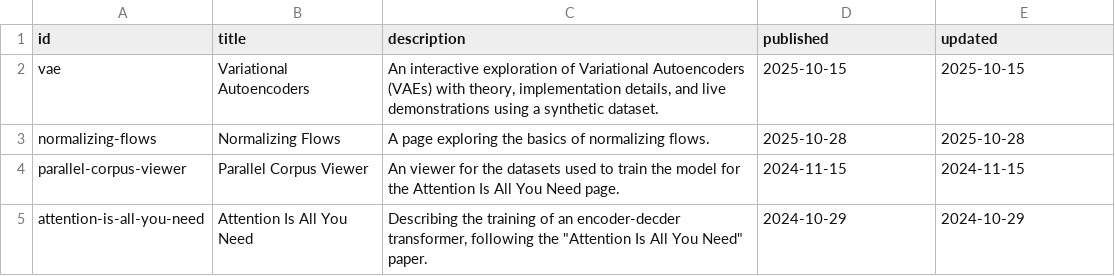
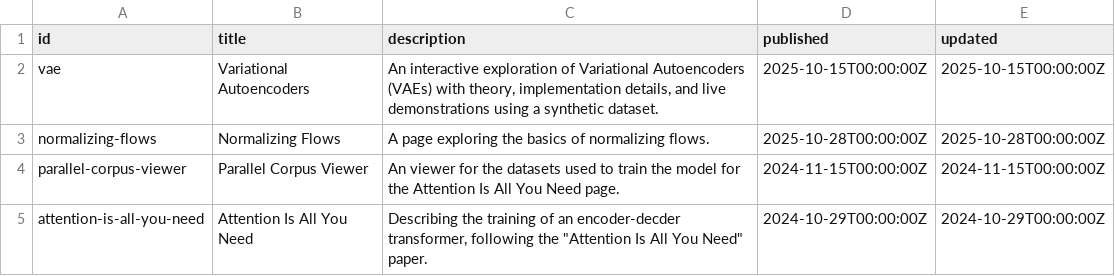
Before and after one commit to mariogemoll/mariogemoll.com, a TSV file: content/content.tsv, drawn as a sheet.

Commit message:
Turn dates into full timestamps

```diff
--- a/content/content.tsv
+++ b/content/content.tsv
@@ -1,5 +1,5 @@
 id	title	description	published	updated
-vae	Variational Autoencoders	An interactive exploration of Variational Autoencoders (VAEs) with theory, implementation details, and live demonstrations using a synthetic dataset.	2025-10-15	2025-10-15
-normalizing-flows	Normalizing Flows	A page exploring the basics of normalizing flows.	2025-10-28	2025-10-28
-parallel-corpus-viewer	Parallel Corpus Viewer	An viewer for the datasets used to train the model for the Attention Is All You Need page.	2024-11-15	2024-11-15
-attention-is-all-you-need	Attention Is All You Need	Describing the training of an encoder-decder transformer, following the "Attention Is All You Need" paper.	2024-10-29	2024-10-29
+vae	Variational Autoencoders	An interactive exploration of Variational Autoencoders (VAEs) with theory, implementation details, and live demonstrations using a synthetic dataset.	2025-10-15T00:00:00Z	2025-10-15T00:00:00Z
+normalizing-flows	Normalizing Flows	A page exploring the basics of normalizing flows.	2025-10-28T00:00:00Z	2025-10-28T00:00:00Z
+parallel-corpus-viewer	Parallel Corpus Viewer	An viewer for the datasets used to train the model for the Attention Is All You Need page.	2024-11-15T00:00:00Z	2024-11-15T00:00:00Z
+attention-is-all-you-need	Attention Is All You Need	Describing the training of an encoder-decder transformer, following the "Attention Is All You Need" paper.	2024-10-29T00:00:00Z	2024-10-29T00:00:00Z
```
